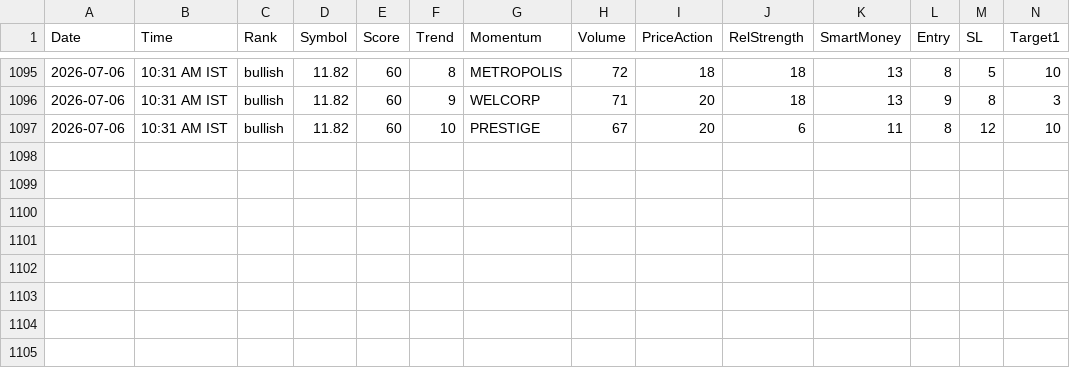
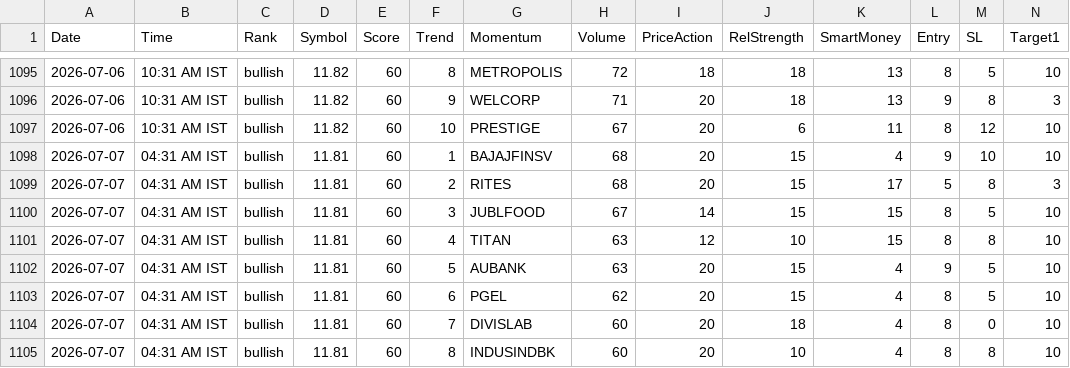
Before and after one commit to echelon26/quantex-subscription, a CSV file: quantex_logs/recommendations.csv, drawn as a sheet; only a part is shown, gaps mark what is left out; rows hold the shown columns only; the diff names each change by its address in the sheet, - before the commit and + after, or states it on an @@ line.

```diff
--- a/quantex_logs/recommendations.csv
+++ b/quantex_logs/recommendations.csv
+row 1098: 2026-07-07 | 04:31 AM IST | bullish | 11.81 | 60 | 1 | BAJAJFINSV | 68 | 20 | 15 | 4 | 9 | 10 | 10
+row 1099: 2026-07-07 | 04:31 AM IST | bullish | 11.81 | 60 | 2 | RITES | 68 | 20 | 15 | 17 | 5 | 8 | 3
+row 1100: 2026-07-07 | 04:31 AM IST | bullish | 11.81 | 60 | 3 | JUBLFOOD | 67 | 14 | 15 | 15 | 8 | 5 | 10
+row 1101: 2026-07-07 | 04:31 AM IST | bullish | 11.81 | 60 | 4 | TITAN | 63 | 12 | 10 | 15 | 8 | 8 | 10
+row 1102: 2026-07-07 | 04:31 AM IST | bullish | 11.81 | 60 | 5 | AUBANK | 63 | 20 | 15 | 4 | 9 | 5 | 10
+row 1103: 2026-07-07 | 04:31 AM IST | bullish | 11.81 | 60 | 6 | PGEL | 62 | 20 | 15 | 4 | 8 | 5 | 10
+row 1104: 2026-07-07 | 04:31 AM IST | bullish | 11.81 | 60 | 7 | DIVISLAB | 60 | 20 | 18 | 4 | 8 | 0 | 10
+row 1105: 2026-07-07 | 04:31 AM IST | bullish | 11.81 | 60 | 8 | INDUSINDBK | 60 | 20 | 10 | 4 | 8 | 8 | 10
```
Also changed, not shown: 2 other files.
